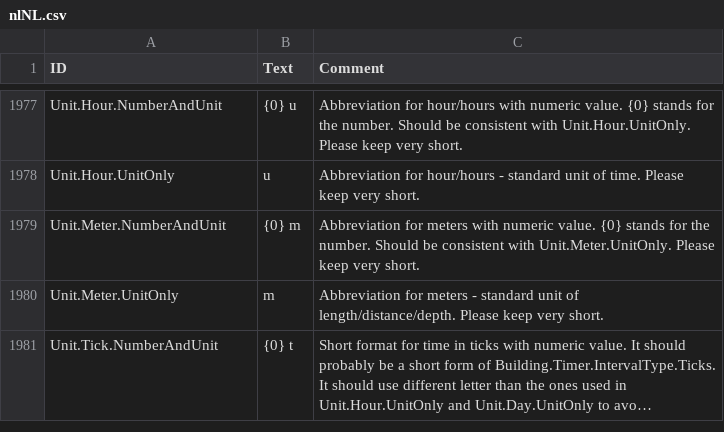
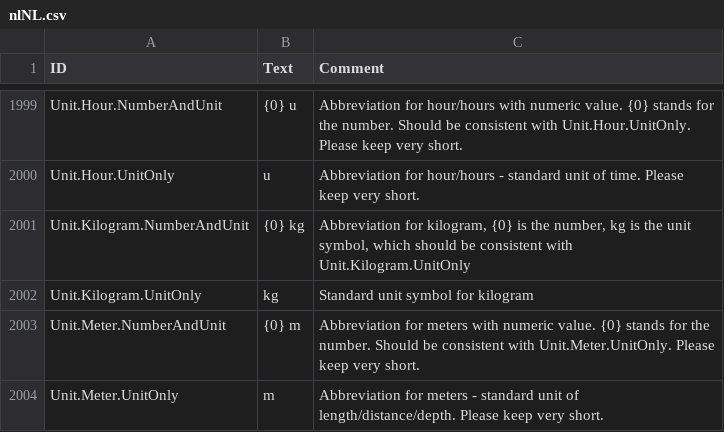
Before and after one commit to Agroqirax/TimberbornNederlandsTaalpakket, a CSV file: Data/Localizations/nlNL.csv, drawn as a sheet; only a part is shown, gaps mark what is left out; the shorter side is filled out with more unchanged rows; long unchanged cells end in …; the diff covers the shown part only.

```diff
--- a/Data/Localizations/nlNL.csv
+++ b/Data/Localizations/nlNL.csv
@@ -2144,2 +2168,4 @@ Unit.Hour.NumberAndUnit,{0} u,Abbreviation for hour/hours with numeric value. {0
 Unit.Hour.UnitOnly,u,Abbreviation for hour/hours - standard unit of time. Please keep very short.
+Unit.Kilogram.NumberAndUnit,{0} kg,"Abbreviation for kilogram, {0} is the number, kg is the unit symbol, which should be consistent with Unit.Kilogram.UnitOnly"
+Unit.Kilogram.UnitOnly,kg,Standard unit symbol for kilogram
 Unit.Meter.NumberAndUnit,{0} m,Abbreviation for meters with numeric value. {0} stands for the number. Should be consistent with Unit.Meter.UnitOnly. Please keep very short.
```
Also changed, not shown: 28 added rows, 3 removed rows and 14 edited cells elsewhere in this file, modlist.csv, 3 other files.
